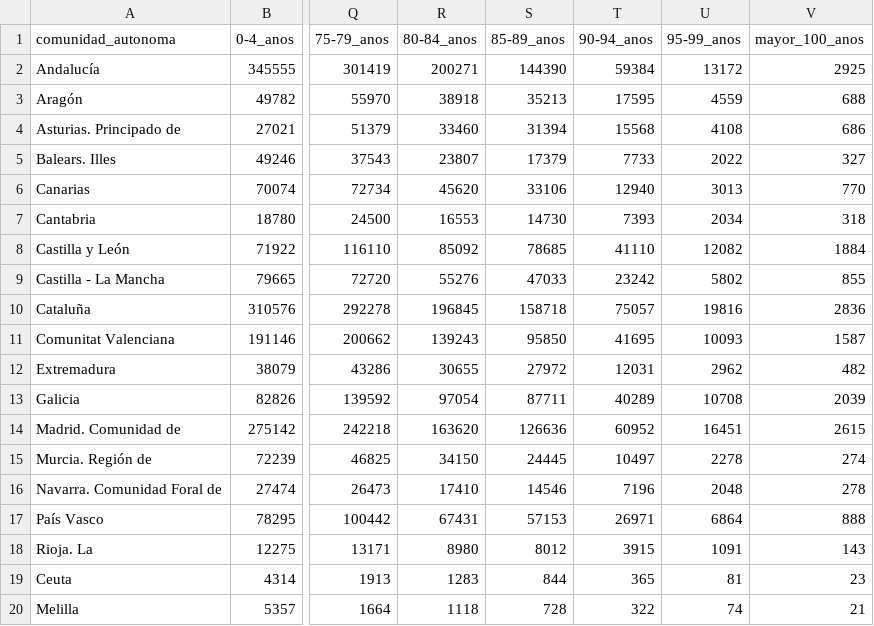
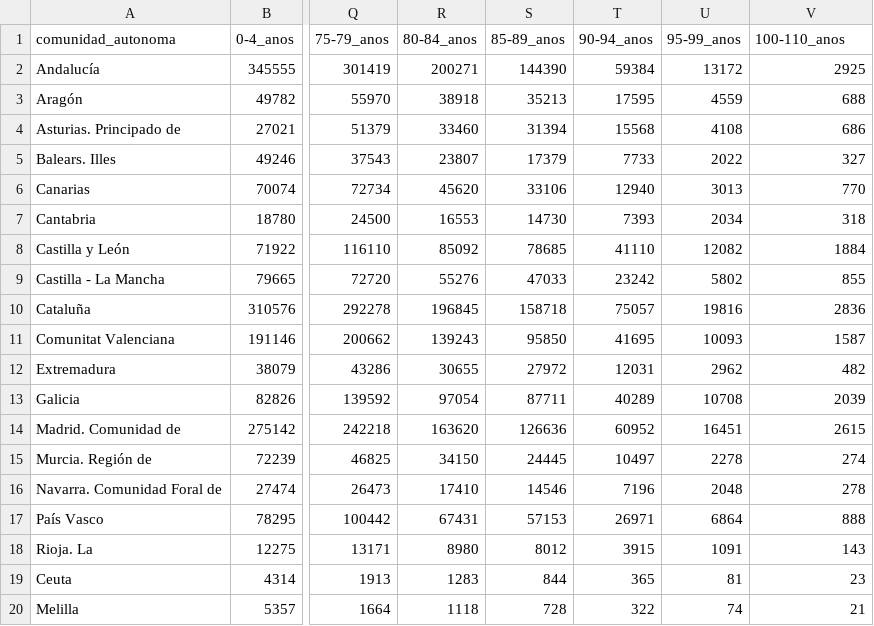
Before and after one commit to jmguegu/Proyecto_Final_Emociones, a CSV file: data/spain_original_data/edades_por_comunidad.csv, drawn as a sheet; only a part is shown, gaps mark what is left out; the diff names each change by its address in the sheet, - before the commit and + after, or states it on an @@ line.

Commit message:
correcciones e inclusión de la columna edad con dato entero

```diff
--- a/data/spain_original_data/edades_por_comunidad.csv
+++ b/data/spain_original_data/edades_por_comunidad.csv
-V1: mayor_100_anos
+V1: 100-110_anos
```
Also changed, not shown: 1 other file.
